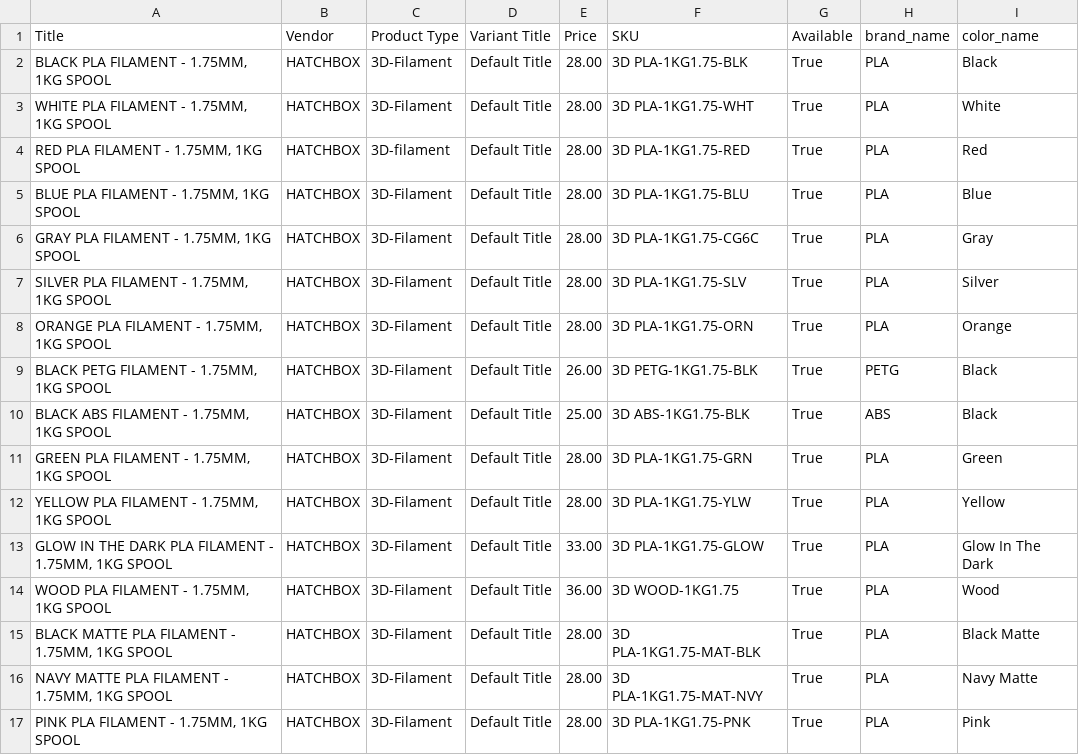
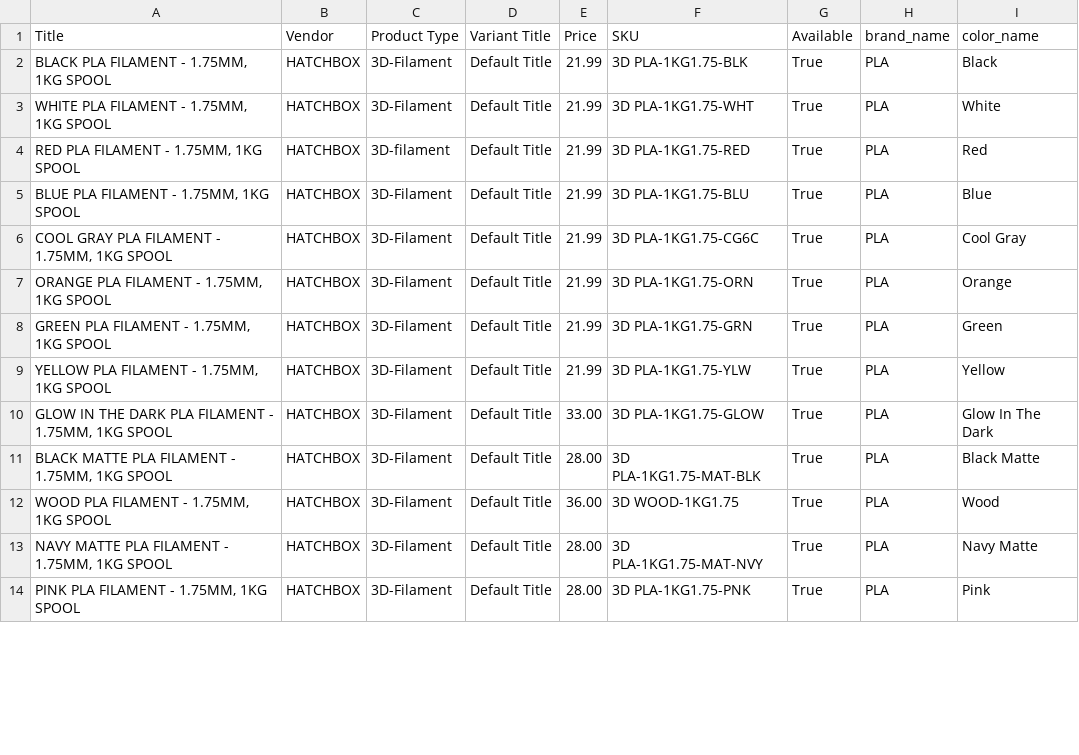
Before and after one commit to TechnicaVivunt/PCBD-ThePrintChipCodexDatabase, a CSV file: dbworker/hatchbox_filament_index.csv, drawn as a sheet; only a part is shown; the diff covers the shown part only.

```diff
--- a/dbworker/hatchbox_filament_index.csv
+++ b/dbworker/hatchbox_filament_index.csv
@@ -1,16 +1,13 @@
 Title,Vendor,Product Type,Variant Title,Price,SKU,Available,brand_name,color_name
-"BLACK PLA FILAMENT - 1.75MM, 1KG SPOOL",HATCHBOX,3D-Filament,Default Title,28.00,3D PLA-1KG1.75-BLK,True,PLA,Black
-"WHITE PLA FILAMENT - 1.75MM, 1KG SPOOL",HATCHBOX,3D-Filament,Default Title,28.00,3D PLA-1KG1.75-WHT,True,PLA,White
-"RED PLA FILAMENT - 1.75MM, 1KG SPOOL",HATCHBOX,3D-filament,Default Title,28.00,3D PLA-1KG1.75-RED,True,PLA,Red
-"BLUE PLA FILAMENT - 1.75MM, 1KG SPOOL",HATCHBOX,3D-Filament,Default Title,28.00,3D PLA-1KG1.75-BLU,True,PLA,Blue
-"GRAY PLA FILAMENT - 1.75MM, 1KG SPOOL",HATCHBOX,3D-Filament,Default Title,28.00,3D PLA-1KG1.75-CG6C,True,PLA,Gray
-"SILVER PLA FILAMENT - 1.75MM, 1KG SPOOL",HATCHBOX,3D-Filament,Default Title,28.00,3D PLA-1KG1.75-SLV,True,PLA,Silver
-"ORANGE PLA FILAMENT - 1.75MM, 1KG SPOOL",HATCHBOX,3D-Filament,Default Title,28.00,3D PLA-1KG1.75-ORN,True,PLA,Orange
-"BLACK PETG FILAMENT - 1.75MM, 1KG SPOOL",HATCHBOX,3D-Filament,Default Title,26.00,3D PETG-1KG1.75-BLK,True,PETG,Black
-"BLACK ABS FILAMENT - 1.75MM, 1KG SPOOL",HATCHBOX,3D-Filament,Default Title,25.00,3D ABS-1KG1.75-BLK,True,ABS,Black
-"GREEN PLA FILAMENT - 1.75MM, 1KG SPOOL",HATCHBOX,3D-Filament,Default Title,28.00,3D PLA-1KG1.75-GRN,True,PLA,Green
-"YELLOW PLA FILAMENT - 1.75MM, 1KG SPOOL",HATCHBOX,3D-Filament,Default Title,28.00,3D PLA-1KG1.75-YLW,True,PLA,Yellow
+"BLACK PLA FILAMENT - 1.75MM, 1KG SPOOL",HATCHBOX,3D-Filament,Default Title,21.99,3D PLA-1KG1.75-BLK,True,PLA,Black
+"WHITE PLA FILAMENT - 1.75MM, 1KG SPOOL",HATCHBOX,3D-Filament,Default Title,21.99,3D PLA-1KG1.75-WHT,True,PLA,White
+"RED PLA FILAMENT - 1.75MM, 1KG SPOOL",HATCHBOX,3D-filament,Default Title,21.99,3D PLA-1KG1.75-RED,True,PLA,Red
+"BLUE PLA FILAMENT - 1.75MM, 1KG SPOOL",HATCHBOX,3D-Filament,Default Title,21.99,3D PLA-1KG1.75-BLU,True,PLA,Blue
+"COOL GRAY PLA FILAMENT - 1.75MM, 1KG SPOOL",HATCHBOX,3D-Filament,Default Title,21.99,3D PLA-1KG1.75-CG6C,True,PLA,Cool Gray
+"ORANGE PLA FILAMENT - 1.75MM, 1KG SPOOL",HATCHBOX,3D-Filament,Default Title,21.99,3D PLA-1KG1.75-ORN,True,PLA,Orange
+"GREEN PLA FILAMENT - 1.75MM, 1KG SPOOL",HATCHBOX,3D-Filament,Default Title,21.99,3D PLA-1KG1.75-GRN,True,PLA,Green
+"YELLOW PLA FILAMENT - 1.75MM, 1KG SPOOL",HATCHBOX,3D-Filament,Default Title,21.99,3D PLA-1KG1.75-YLW,True,PLA,Yellow
 "GLOW IN THE DARK PLA FILAMENT - 1.75MM, 1KG SPOOL",HATCHBOX,3D-Filament,Default Title,33.00,3D PLA-1KG1.75-GLOW,True,PLA,Glow In The Dark
+"BLACK MATTE PLA FILAMENT - 1.75MM, 1KG SPOOL",HATCHBOX,3D-Filament,Default Title,28.00,3D PLA-1KG1.75-MAT-BLK,True,PLA,Black Matte
 "WOOD PLA FILAMENT - 1.75MM, 1KG SPOOL",HATCHBOX,3D-Filament,Default Title,36.00,3D WOOD-1KG1.75,True,PLA,Wood
-"BLACK MATTE PLA FILAMENT - 1.75MM, 1KG SPOOL",HATCHBOX,3D-Filament,Default Title,28.00,3D PLA-1KG1.75-MAT-BLK,True,PLA,Black Matte
 "NAVY MATTE PLA FILAMENT - 1.75MM, 1KG SPOOL",HATCHBOX,3D-Filament,Default Title,28.00,3D PLA-1KG1.75-MAT-NVY,True,PLA,Navy Matte
```
Also changed, not shown: 9 added rows, 6 removed rows and 10 edited cells elsewhere in this file, 1 other file.
